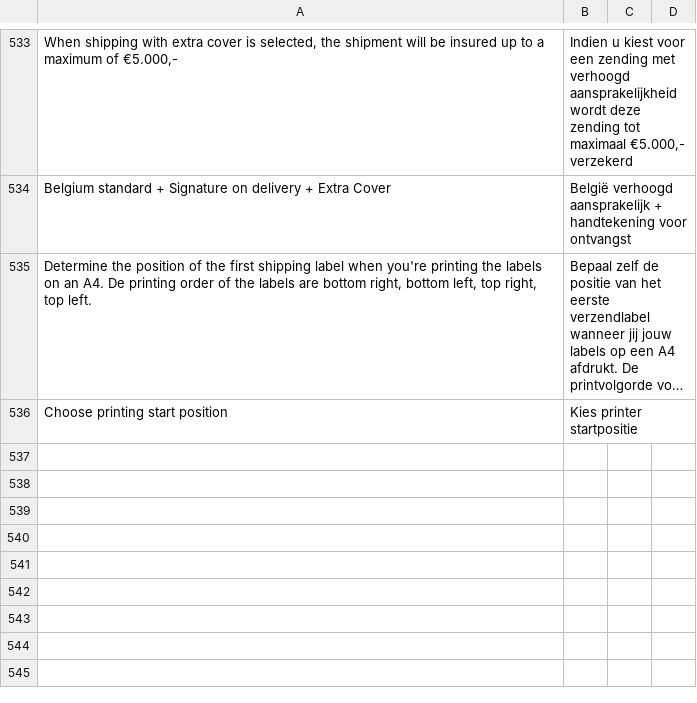
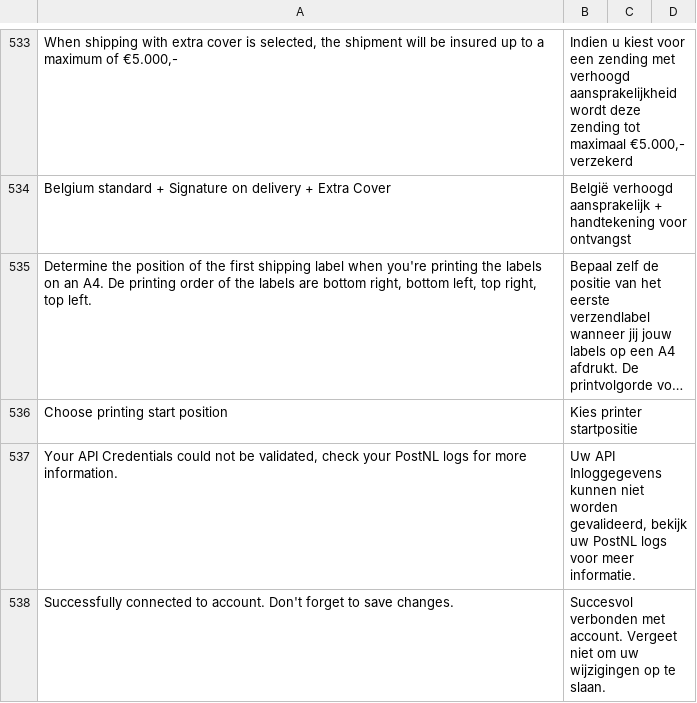
Before and after one commit to postnl/postnl-magento2, a CSV file: i18n/nl_NL.csv, drawn as a sheet; only a part is shown, gaps mark what is left out; long unchanged cells end in …; the diff names each change by its address in the sheet, - before the commit and + after, or states it on an @@ line.

Commit message:
POSTNLM2-1221 Validate API Credentials

```diff
--- a/i18n/nl_NL.csv
+++ b/i18n/nl_NL.csv
+row 537: Your API Credentials could not be validated, check your PostNL logs for more information. | Uw API Inloggegevens kunnen niet worden gevalideerd, bekijk uw PostNL logs voor meer informatie.
+row 538: Successfully connected to account. Don't forget to save changes. | Succesvol verbonden met account. Vergeet niet om uw wijzigingen op te slaan.
```
Also changed, not shown: i18n/en_US.csv, 4 other files.
